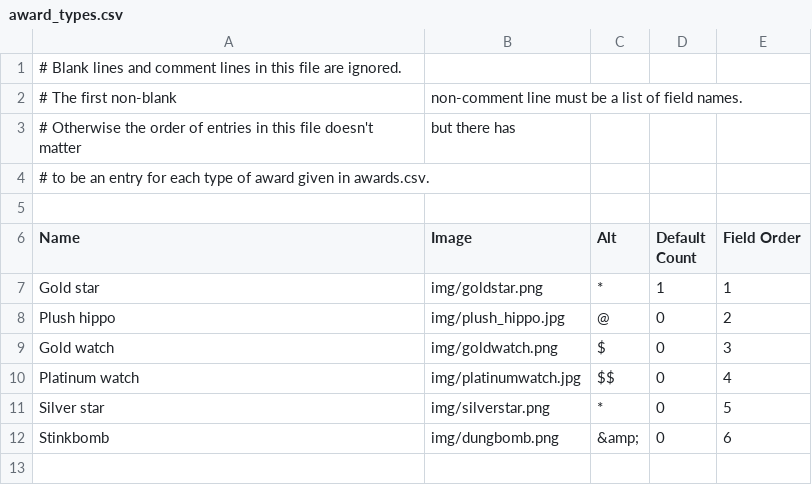
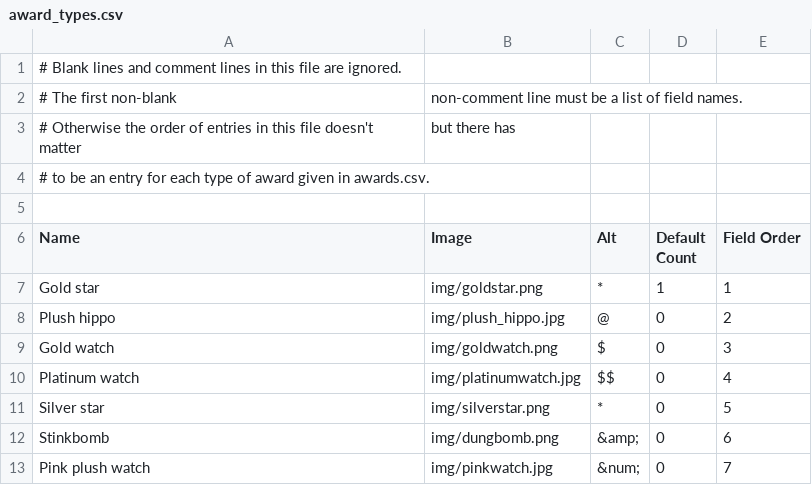
Before and after one commit to jhauga/cygwin-htdocs, a CSV file: goldstars/src/award_types.csv, drawn as a sheet.

```diff
--- a/goldstars/src/award_types.csv
+++ b/goldstars/src/award_types.csv
@@ -12 +12,2 @@ Silver star,img/silverstar.png,*,0,5
 Stinkbomb,img/dungbomb.png,&amp;,0,6
+Pink plush watch,img/pinkwatch.jpg,&num;,0,7
```
Also changed, not shown: goldstars/src/awards.csv, 2 other files.
